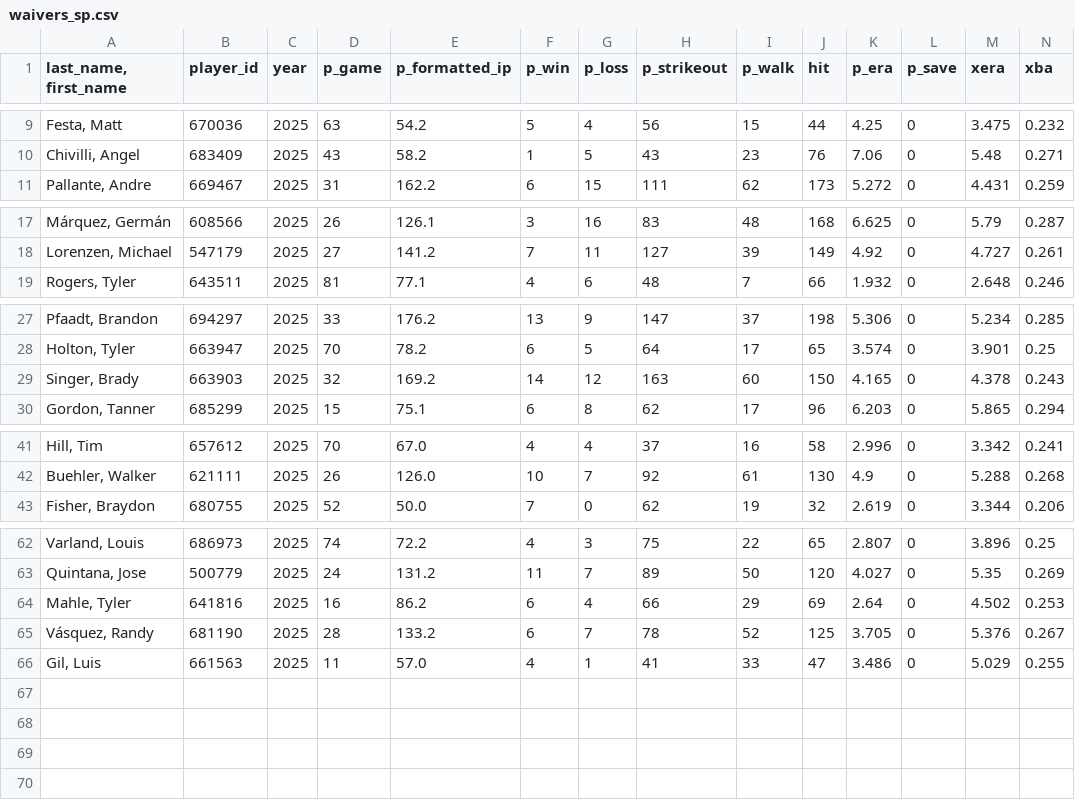
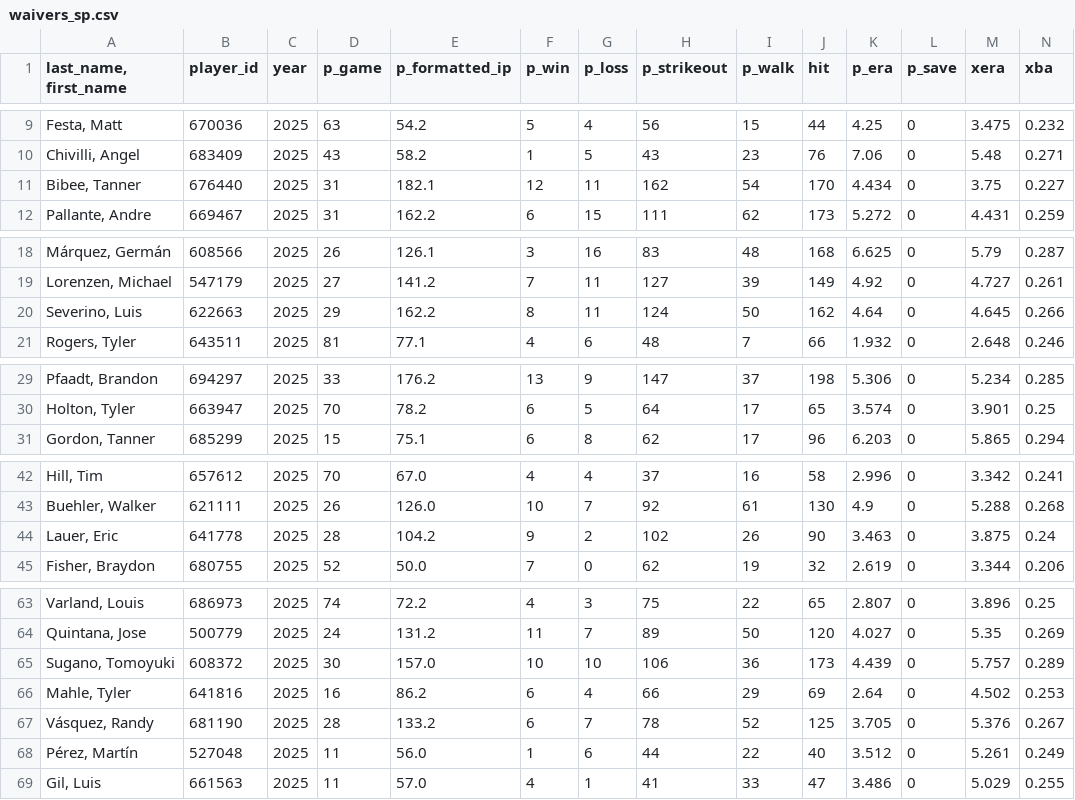
Before and after one commit to mandeldlc/fantasy-baseball-model, a CSV file: data/waivers_sp.csv, drawn as a sheet; only a part is shown, gaps mark what is left out; removed rows and columns are numbered as before the commit, all else as after; rows hold the shown columns only; the diff covers the shown part only; the diff names each change by its address in the sheet, - before the commit and + after, or states it on an @@ line.

```diff
--- a/data/waivers_sp.csv
+++ b/data/waivers_sp.csv
+row 11: Bibee, Tanner | 676440 | 2025 | 31 | 182.1 | 12 | 11 | 162 | 54 | 170 | 4.434 | 0 | 3.75 | 0.227
+row 20: Severino, Luis | 622663 | 2025 | 29 | 162.2 | 8 | 11 | 124 | 50 | 162 | 4.64 | 0 | 4.645 | 0.266
-row 29: Singer, Brady | 663903 | 2025 | 32 | 169.2 | 14 | 12 | 163 | 60 | 150 | 4.165 | 0 | 4.378 | 0.243
+row 44: Lauer, Eric | 641778 | 2025 | 28 | 104.2 | 9 | 2 | 102 | 26 | 90 | 3.463 | 0 | 3.875 | 0.24
+row 65: Sugano, Tomoyuki | 608372 | 2025 | 30 | 157.0 | 10 | 10 | 106 | 36 | 173 | 4.439 | 0 | 5.757 | 0.289
+row 68: Pérez, Martín | 527048 | 2025 | 11 | 56.0 | 1 | 6 | 44 | 22 | 40 | 3.512 | 0 | 5.261 | 0.249
```
Also changed, not shown: 1 removed row elsewhere in this file, data/proyeccion_semanal_pit.csv, data/schedule_waivers_sp.csv, 19 other files.
